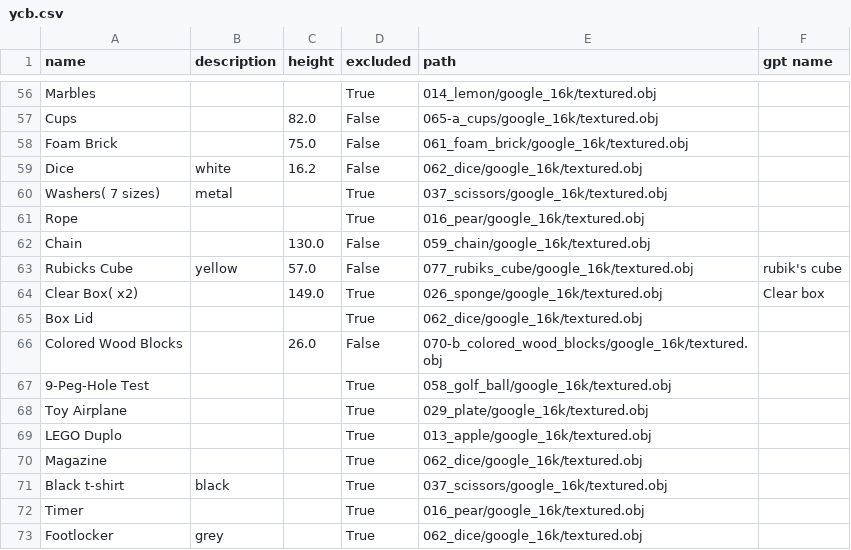
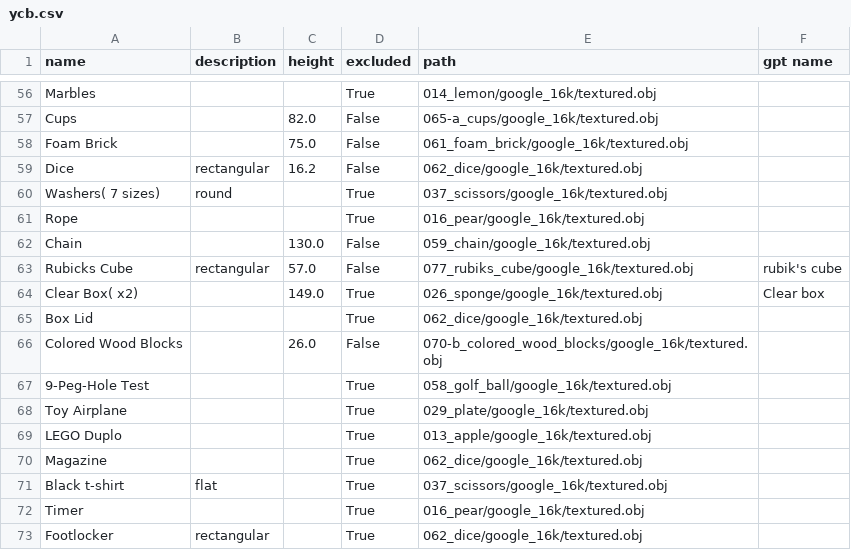
Before and after one commit to GPT-RL/generalization, a CSV file: ycb.csv, drawn as a sheet; only a part is shown, gaps mark what is left out; the diff covers the shown part only.

```diff
--- a/ycb.csv
+++ b/ycb.csv
@@ -58,7 +58,7 @@ Cups,,82.0,False,065-a_cups/google_16k/textured.obj,
 Foam Brick,,75.0,False,061_foam_brick/google_16k/textured.obj,
-Dice,white,16.2,False,062_dice/google_16k/textured.obj,
-Washers( 7 sizes),metal,,True,037_scissors/google_16k/textured.obj,
+Dice,rectangular,16.2,False,062_dice/google_16k/textured.obj,
+Washers( 7 sizes),round,,True,037_scissors/google_16k/textured.obj,
 Rope,,,True,016_pear/google_16k/textured.obj,
 Chain,,130.0,False,059_chain/google_16k/textured.obj,
-Rubicks Cube,yellow,57.0,False,077_rubiks_cube/google_16k/textured.obj,rubik's cube
+Rubicks Cube,rectangular,57.0,False,077_rubiks_cube/google_16k/textured.obj,rubik's cube
 Clear Box( x2),,149.0,True,026_sponge/google_16k/textured.obj,Clear box
@@ -70,4 +70,4 @@ LEGO Duplo,,,True,013_apple/google_16k/textured.obj,
 Magazine,,,True,062_dice/google_16k/textured.obj,
-Black t-shirt,black,,True,037_scissors/google_16k/textured.obj,
+Black t-shirt,flat,,True,037_scissors/google_16k/textured.obj,
 Timer,,,True,016_pear/google_16k/textured.obj,
-Footlocker,grey,,True,062_dice/google_16k/textured.obj,
+Footlocker,rectangular,,True,062_dice/google_16k/textured.obj,
```
Also changed, not shown: 54 edited cells elsewhere in this file.
